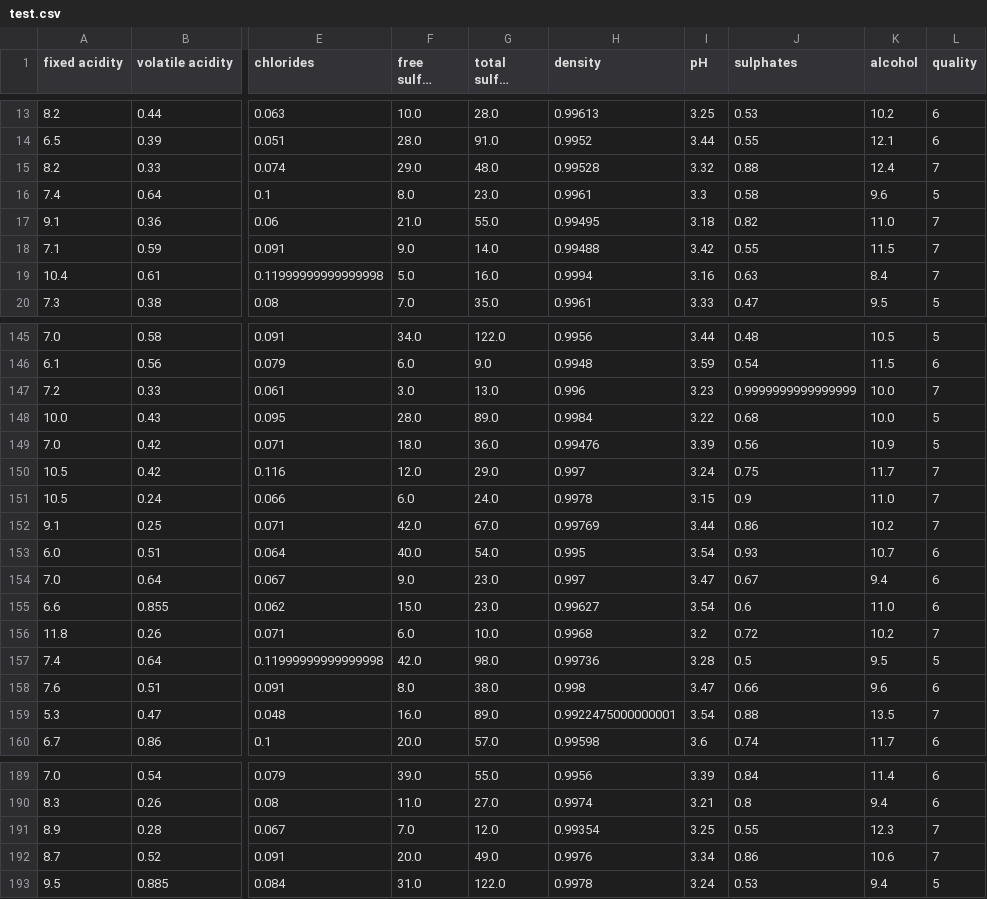
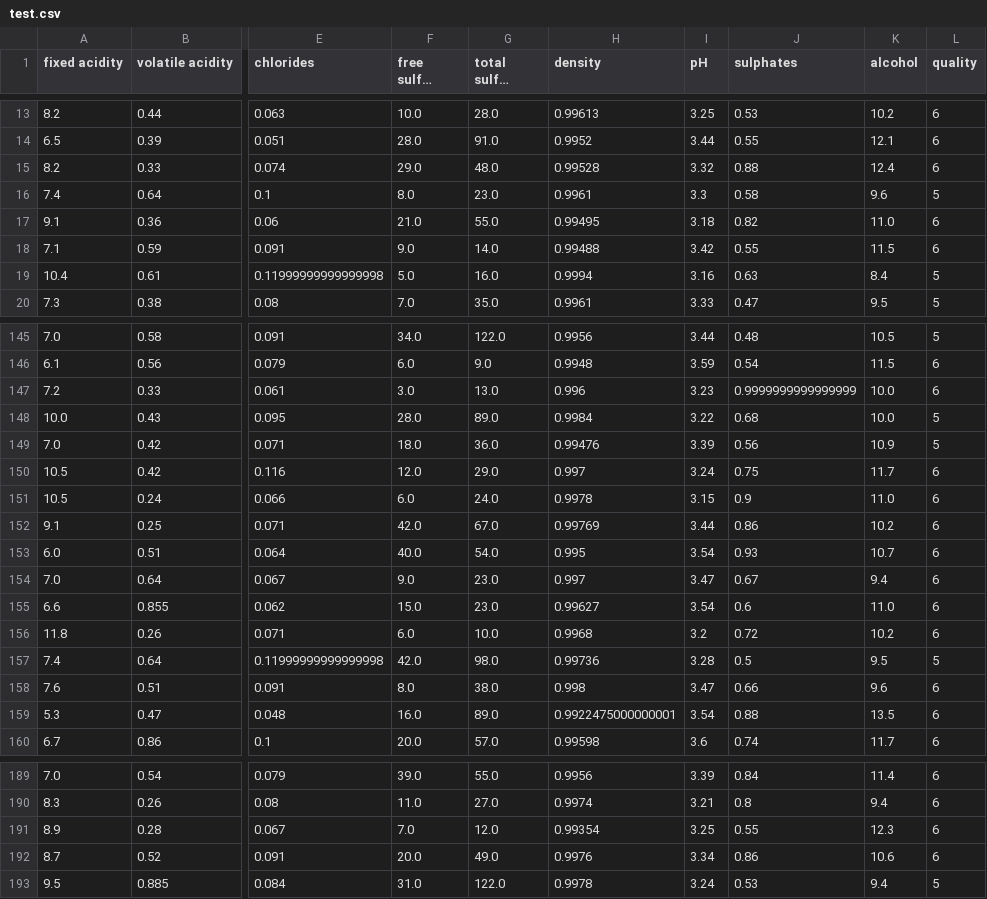
Before and after one commit to DeeapkSen/Wine-Quality-Prediction, a CSV file: artifacts/test.csv, drawn as a sheet; only a part is shown, gaps mark what is left out; long unchanged cells end in …; the diff covers the shown part only; the diff names each change by its address in the sheet, - before the commit and + after, or states it on an @@ line.

```diff
--- a/artifacts/test.csv
+++ b/artifacts/test.csv
-L15 (quality): 7
+L15 (quality): 6
-L17:L18 (quality): 7
+L17:L18 (quality): 6
-L19 (quality): 7
+L19 (quality): 5
-L147 (quality): 7
+L147 (quality): 6
-L150:L152 (quality): 7
+L150:L152 (quality): 6
-L156 (quality): 7
+L156 (quality): 6
-L159 (quality): 7
+L159 (quality): 6
-L191:L192 (quality): 7
+L191:L192 (quality): 6
```
Also changed, not shown: 47 edited cells elsewhere in this file, artifacts/data.csv, artifacts/train.csv, 4 other files.
